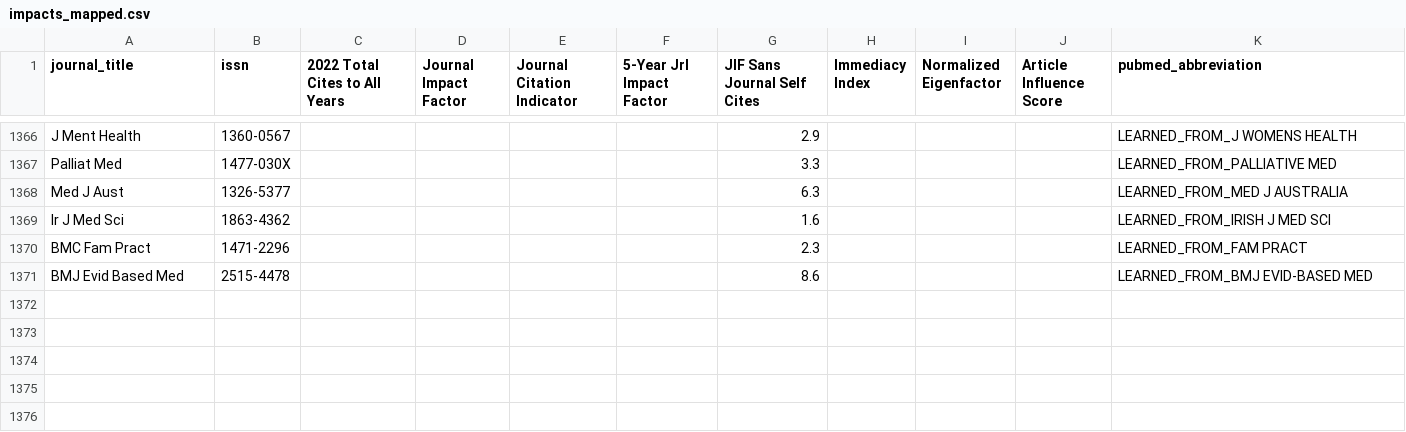
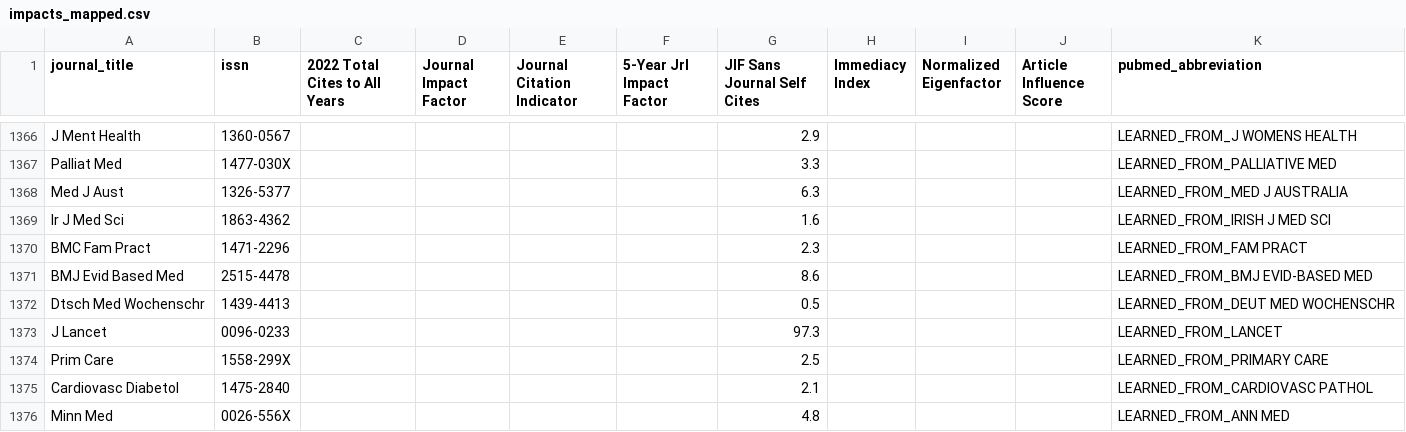
Before and after one commit to vonclownstick/pubmed-taylor, a CSV file: impacts_mapped.csv, drawn as a sheet; only a part is shown, gaps mark what is left out.

```diff
--- a/impacts_mapped.csv
+++ b/impacts_mapped.csv
@@ -1371 +1371,6 @@ BMC Fam Pract,1471-2296,,,,,2.3,,,,LEARNED_FROM_FAM PRACT
 BMJ Evid Based Med,2515-4478,,,,,8.6,,,,LEARNED_FROM_BMJ EVID-BASED MED
+Dtsch Med Wochenschr,1439-4413,,,,,0.5,,,,LEARNED_FROM_DEUT MED WOCHENSCHR
+J Lancet,0096-0233,,,,,97.3,,,,LEARNED_FROM_LANCET
+Prim Care,1558-299X,,,,,2.5,,,,LEARNED_FROM_PRIMARY CARE
+Cardiovasc Diabetol,1475-2840,,,,,2.1,,,,LEARNED_FROM_CARDIOVASC PATHOL
+Minn Med,0026-556X,,,,,4.8,,,,LEARNED_FROM_ANN MED
```
Also changed, not shown: 2 other files.
